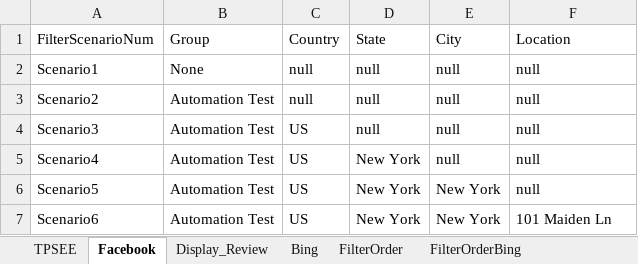
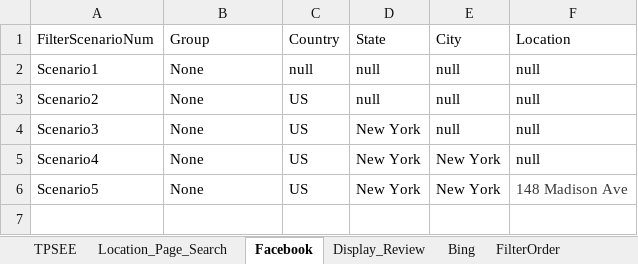
Before and after one commit to DAC-Projects/DACAutomation, an Excel workbook: data/Filter.xlsx, sheet Facebook, drawn as a sheet; values as stored, in another font and other column widths than the file's, no borders; the diff names each change by its address in the sheet, - before the commit and + after, or states it on an @@ line.

Commit message:
Updated search filter scenarios

```diff
--- a/data/Filter.xlsx (sheet Facebook)
+++ b/data/Filter.xlsx (sheet Facebook)
+sheet tab: Location_Page_Search
-B3:B6 (Group): Automation Test
+B3:B6 (Group): None
-C3 (Country): null
+C3 (Country): US
-D4 (State): null
+D4 (State): New York
-E5 (City): null
+E5 (City): New York
-F6 (Location): null
+F6 (Location): 148 Madison Ave
-F6 text colour: black
+F6 text colour: #393939
-row 7: Scenario6 | Automation Test | US | New York | New York | 101 Maiden Ln
```
Also changed, not shown: sheet Bing, 4 other files.
